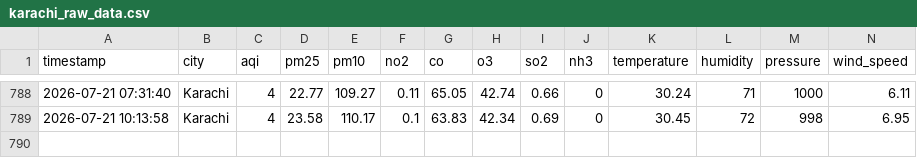
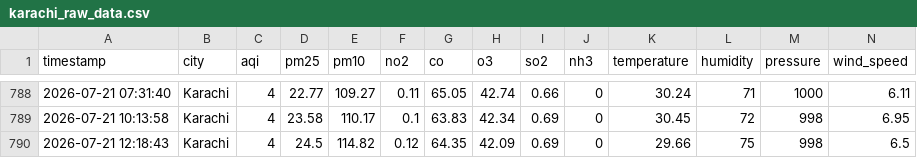
Before and after one commit to bhaveshkumarmalhi507/aqi-live-project, a CSV file: karachi_raw_data.csv, drawn as a sheet; only a part is shown, gaps mark what is left out.

```diff
--- a/karachi_raw_data.csv
+++ b/karachi_raw_data.csv
@@ -789 +789,2 @@ timestamp,city,aqi,pm25,pm10,no2,co,o3,so2,nh3,temperature,humidity,pressure,win
 2026-07-21 10:13:58,Karachi,4,23.58,110.17,0.1,63.83,42.34,0.69,0,30.45,72,998,6.95
+2026-07-21 12:18:43,Karachi,4,24.5,114.82,0.12,64.35,42.09,0.69,0,29.66,75,998,6.5
```
Also changed, not shown: karachi_clean_dataset.csv.
